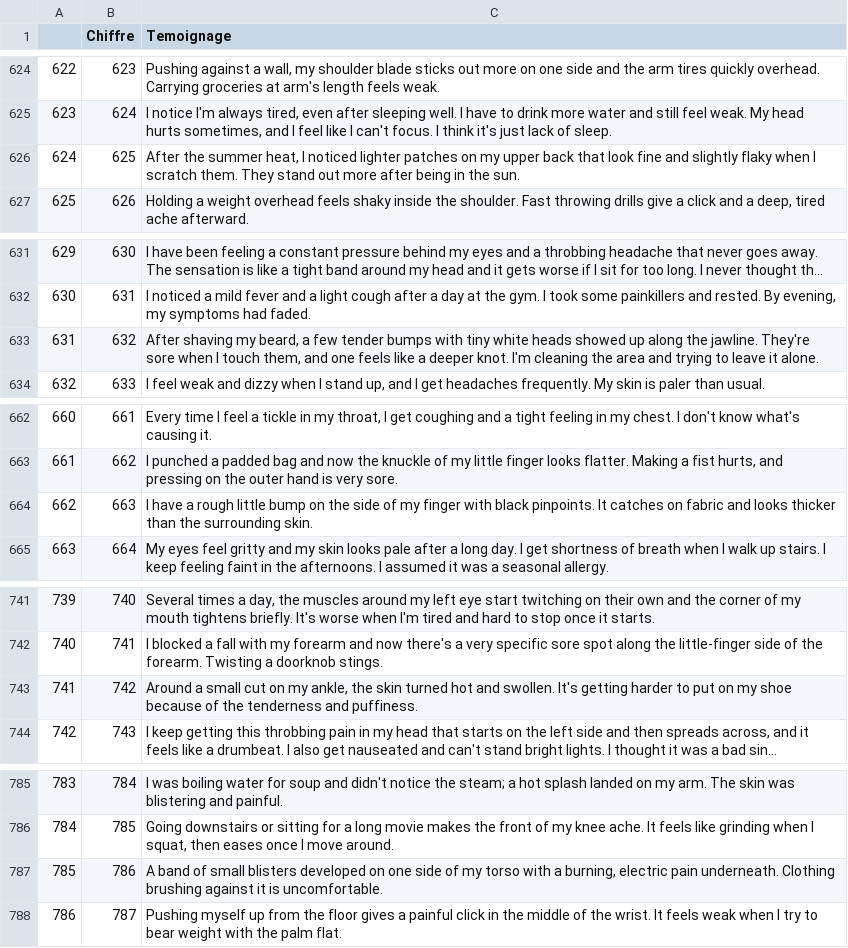
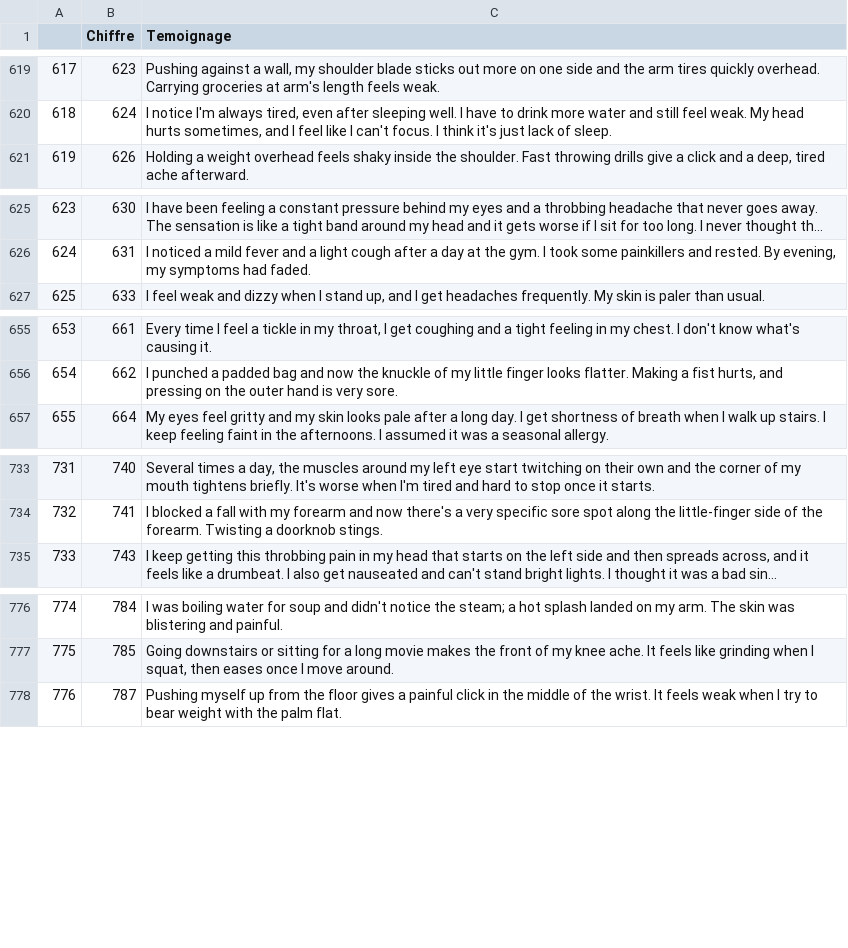
Before and after one commit to gabinHnr/IA---Imagerie-medicale-IRM, a CSV file: Student_Clean.csv, drawn as a sheet; only a part is shown, gaps mark what is left out; long unchanged cells end in …; the diff covers the shown part only; the diff names each change by its address in the sheet, - before the commit and + after, or states it on an @@ line.

```diff
--- a/Student_Clean.csv
+++ b/Student_Clean.csv
@@ column A renumbered from row 324 down @@
-row 626: 624 | 625 | After the summer heat, I noticed lighter patches on my upper back that look fine and slightly flaky when I scratch them. They stand out more after being in the sun.
-row 633: 631 | 632 | After shaving my beard, a few tender bumps with tiny white heads showed up along the jawline. They're sore when I touch them, and one feels like a deeper knot. I'm cleaning the area and trying to leave it alone.
-row 664: 662 | 663 | I have a rough little bump on the side of my finger with black pinpoints. It catches on fabric and looks thicker than the surrounding skin.
-row 743: 741 | 742 | Around a small cut on my ankle, the skin turned hot and swollen. It's getting harder to put on my shoe because of the tenderness and puffiness.
-row 787: 785 | 786 | A band of small blisters developed on one side of my torso with a burning, electric pain underneath. Clothing brushing against it is uncomfortable.
```
Also changed, not shown: 10 removed rows elsewhere in this file, 3 other files.
